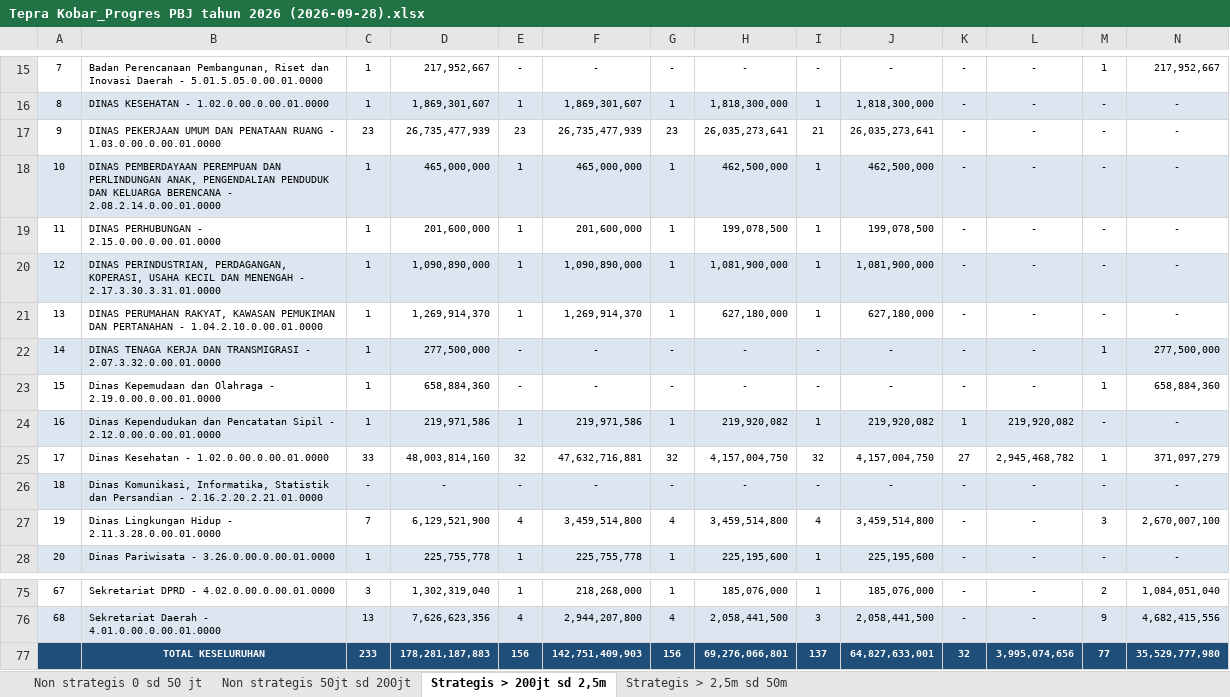
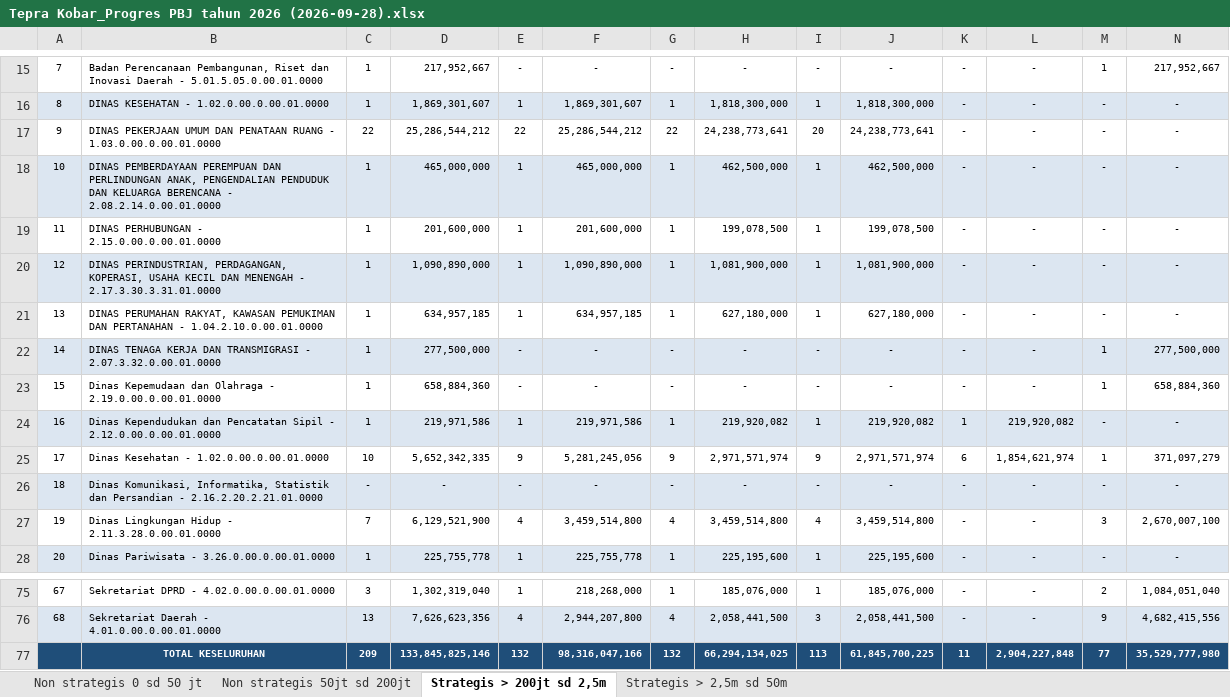
Before and after one commit to rizkipem-21/dashboard.pbjkobar, an Excel workbook: output/tepra/2026/Tepra Kobar_Progres PBJ tahun 2026 (2026-09-28).xlsx, sheet Strategis > 200jt sd 2,5m, drawn as a sheet; only a part is shown, gaps mark what is left out; values as stored, in another font and other column widths than the file's, no borders; removed rows and columns are numbered as before the commit, all else as after; the diff names each change by its address in the sheet, - before the commit and + after, or states it on an @@ line.

```diff
--- a/output/tepra/2026/Tepra Kobar_Progres PBJ tahun 2026 (2026-09-28).xlsx (sheet Strategis > 200jt sd 2,5m)
+++ b/output/tepra/2026/Tepra Kobar_Progres PBJ tahun 2026 (2026-09-28).xlsx (sheet Strategis > 200jt sd 2,5m)
-C17: 23
+C17: 22
-D17: 26,735,477,939
+D17: 25,286,544,212
-E17: 23
+E17: 22
-F17: 26,735,477,939
+F17: 25,286,544,212
-G17: 23
+G17: 22
-H17: 26,035,273,641
+H17: 24,238,773,641
-I17: 21
+I17: 20
-J17: 26,035,273,641
+J17: 24,238,773,641
-D21: 1,269,914,370
+D21: 634,957,185
-F21: 1,269,914,370
+F21: 634,957,185
-C25: 33
+C25: 10
-D25: 48,003,814,160
+D25: 5,652,342,335
-E25: 32
+E25: 9
-F25: 47,632,716,881
+F25: 5,281,245,056
-G25: 32
+G25: 9
-H25: 4,157,004,750
+H25: 2,971,571,974
-I25: 32
+I25: 9
-J25: 4,157,004,750
+J25: 2,971,571,974
-K25: 27
+K25: 6
-L25: 2,945,468,782
+L25: 1,854,621,974
-row 77:  | TOTAL KESELURUHAN | 233 | 178,281,187,883 | 156 | 142,751,409,903 | 156 | 69,276,066,801 | 137 | 64,827,633,001 | 32 | 3,995,074,656 | 77 | 35,529,777,980
+row 77:  | TOTAL KESELURUHAN | 209 | 133,845,825,146 | 132 | 98,316,047,166 | 132 | 66,294,134,025 | 113 | 61,845,700,225 | 11 | 2,904,227,848 | 77 | 35,529,777,980
```
Also changed, not shown: sheet Non strategis 0 sd 50 jt, sheet Non strategis 50jt sd 200jt, 14 other files.
